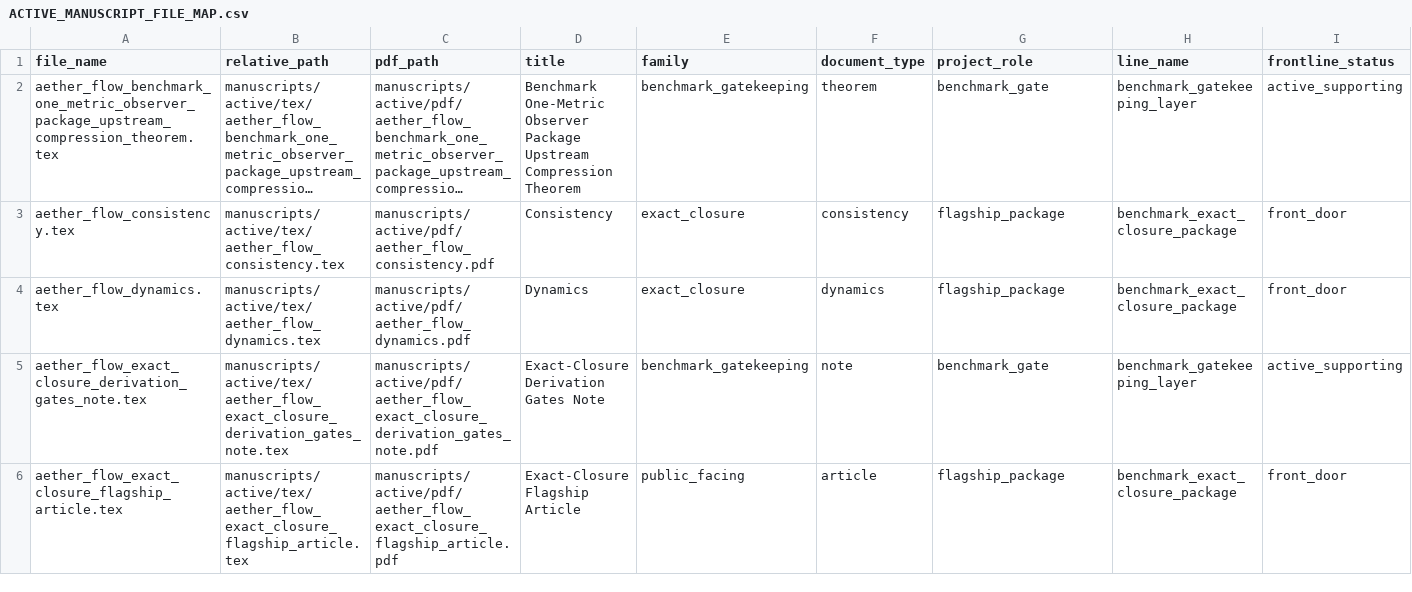
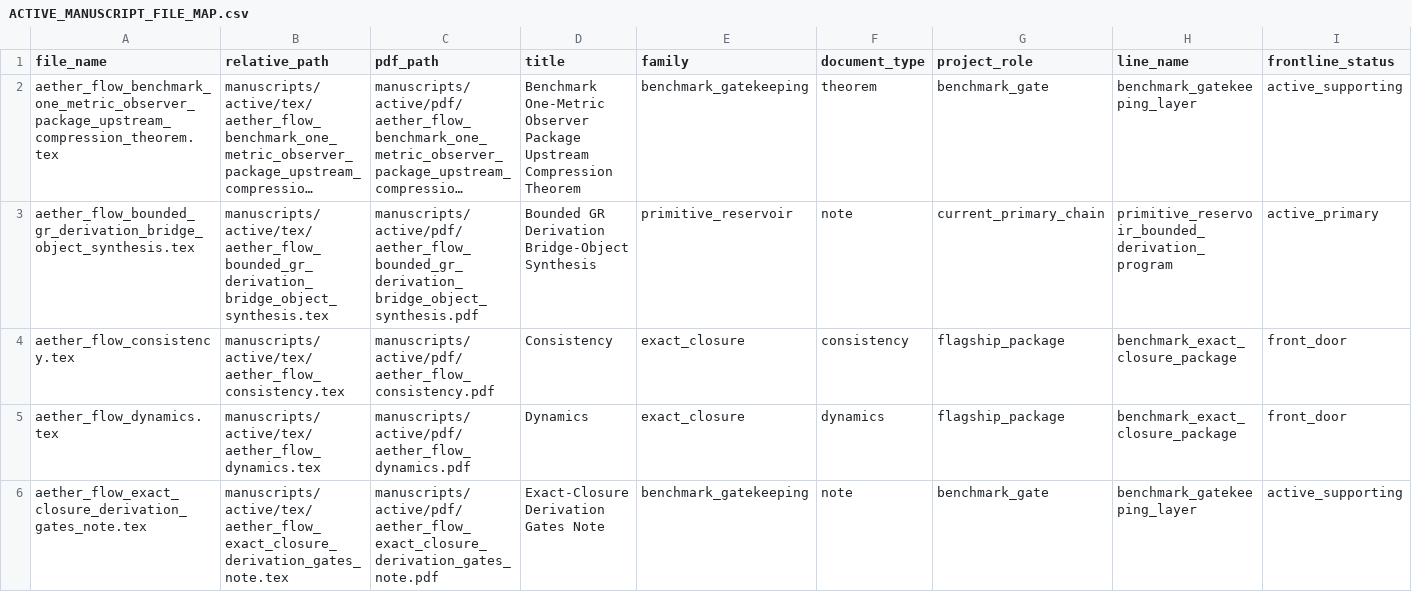
Before and after one commit to AngryOwlAI/The-AEther-GR-Derivation, a CSV file: docs/ACTIVE_MANUSCRIPT_FILE_MAP.csv, drawn as a sheet; only a part is shown; the shorter side is filled out with more unchanged rows; long unchanged cells end in …; rows hold the shown columns only; the diff names each change by its address in the sheet, - before the commit and + after, or states it on an @@ line.

Commit message:
Add bounded GR bridge-object synthesis manuscript

```diff
--- a/docs/ACTIVE_MANUSCRIPT_FILE_MAP.csv
+++ b/docs/ACTIVE_MANUSCRIPT_FILE_MAP.csv
+row 3: aether_flow_bounded_gr_derivation_bridge_object_synthesis.tex | manuscripts/active/tex/aether_flow_bounded_gr_derivation_bridge_object_synthesis.tex | manuscripts/active/pdf/aether_flow_bounded_gr_derivation_bridge_object_synthesis.pdf | Bounded GR Derivation Bridge-Object Synthesis | primitive_reservoir | note | current_primary_chain | primitive_reservoir_bounded_derivation_program | active_primary
```
Also changed, not shown: 7 other files.
